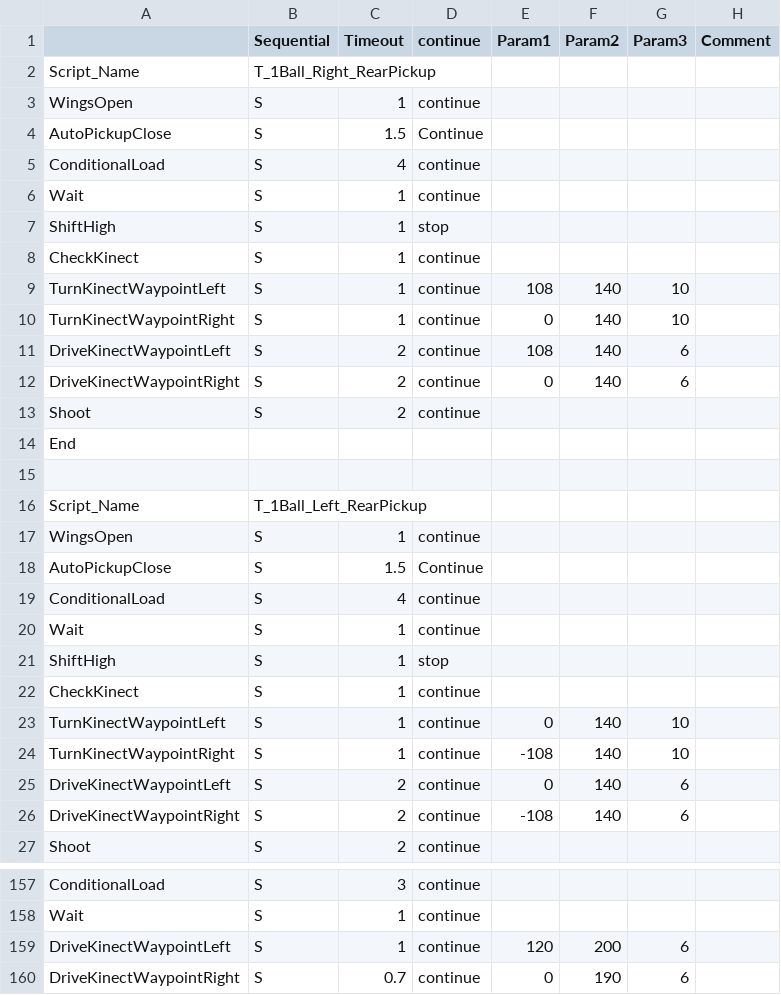
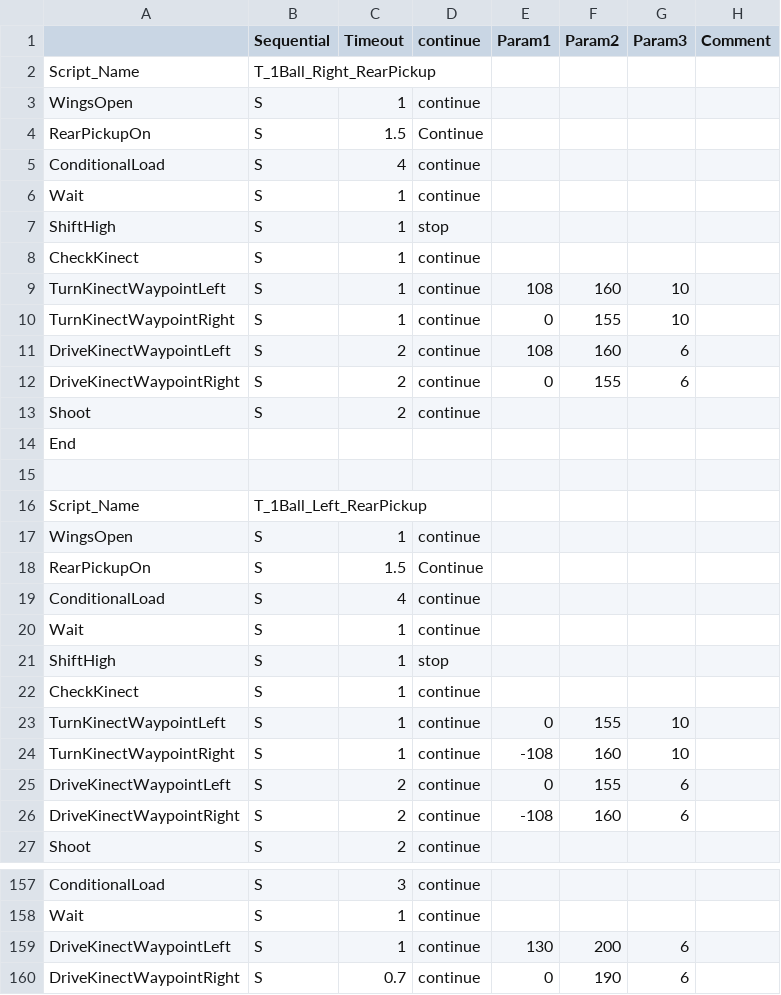
Before and after one commit to Beachbot330/Beachbot2014Java, a CSV file: 2014AutoModesJava.csv, drawn as a sheet; only a part is shown, gaps mark what is left out; the diff covers the shown part only.

Commit message:
Added RearPickupOn command to autospreadsheet

```diff
--- a/2014AutoModesJava.csv
+++ b/2014AutoModesJava.csv
@@ -3,3 +3,3 @@ Script_Name,T_1Ball_Right_RearPickup,,,,,,
 WingsOpen,S,1,continue,,,,
-AutoPickupClose,S,1.5,Continue,,,,
+RearPickupOn,S,1.5,Continue,,,,
 ConditionalLoad,S,4,continue,,,,
@@ -8,6 +8,6 @@ ShiftHigh,S,1,stop,,,,
 CheckKinect,S,1,continue,,,,
-TurnKinectWaypointLeft,S,1,continue,108,140,10,
-TurnKinectWaypointRight,S,1,continue,0,140,10,
-DriveKinectWaypointLeft,S,2,continue,108,140,6,
-DriveKinectWaypointRight,S,2,continue,0,140,6,
+TurnKinectWaypointLeft,S,1,continue,108,160,10,
+TurnKinectWaypointRight,S,1,continue,0,155,10,
+DriveKinectWaypointLeft,S,2,continue,108,160,6,
+DriveKinectWaypointRight,S,2,continue,0,155,6,
 Shoot,S,2,continue,,,,
@@ -17,3 +17,3 @@ Script_Name,T_1Ball_Left_RearPickup,,,,,,
 WingsOpen,S,1,continue,,,,
-AutoPickupClose,S,1.5,Continue,,,,
+RearPickupOn,S,1.5,Continue,,,,
 ConditionalLoad,S,4,continue,,,,
@@ -22,6 +22,6 @@ ShiftHigh,S,1,stop,,,,
 CheckKinect,S,1,continue,,,,
-TurnKinectWaypointLeft,S,1,continue,0,140,10,
-TurnKinectWaypointRight,S,1,continue,-108,140,10,
-DriveKinectWaypointLeft,S,2,continue,0,140,6,
-DriveKinectWaypointRight,S,2,continue,-108,140,6,
+TurnKinectWaypointLeft,S,1,continue,0,155,10,
+TurnKinectWaypointRight,S,1,continue,-108,160,10,
+DriveKinectWaypointLeft,S,2,continue,0,155,6,
+DriveKinectWaypointRight,S,2,continue,-108,160,6,
 Shoot,S,2,continue,,,,
@@ -158,3 +158,3 @@ ConditionalLoad,S,3,continue,,,,
 Wait,S,1,continue,,,,
-DriveKinectWaypointLeft,S,1,continue,120,200,6,
+DriveKinectWaypointLeft,S,1,continue,130,200,6,
 DriveKinectWaypointRight,S,0.7,continue,0,190,6,
```
Also changed, not shown: 6 edited cells elsewhere in this file, 4 other files.
